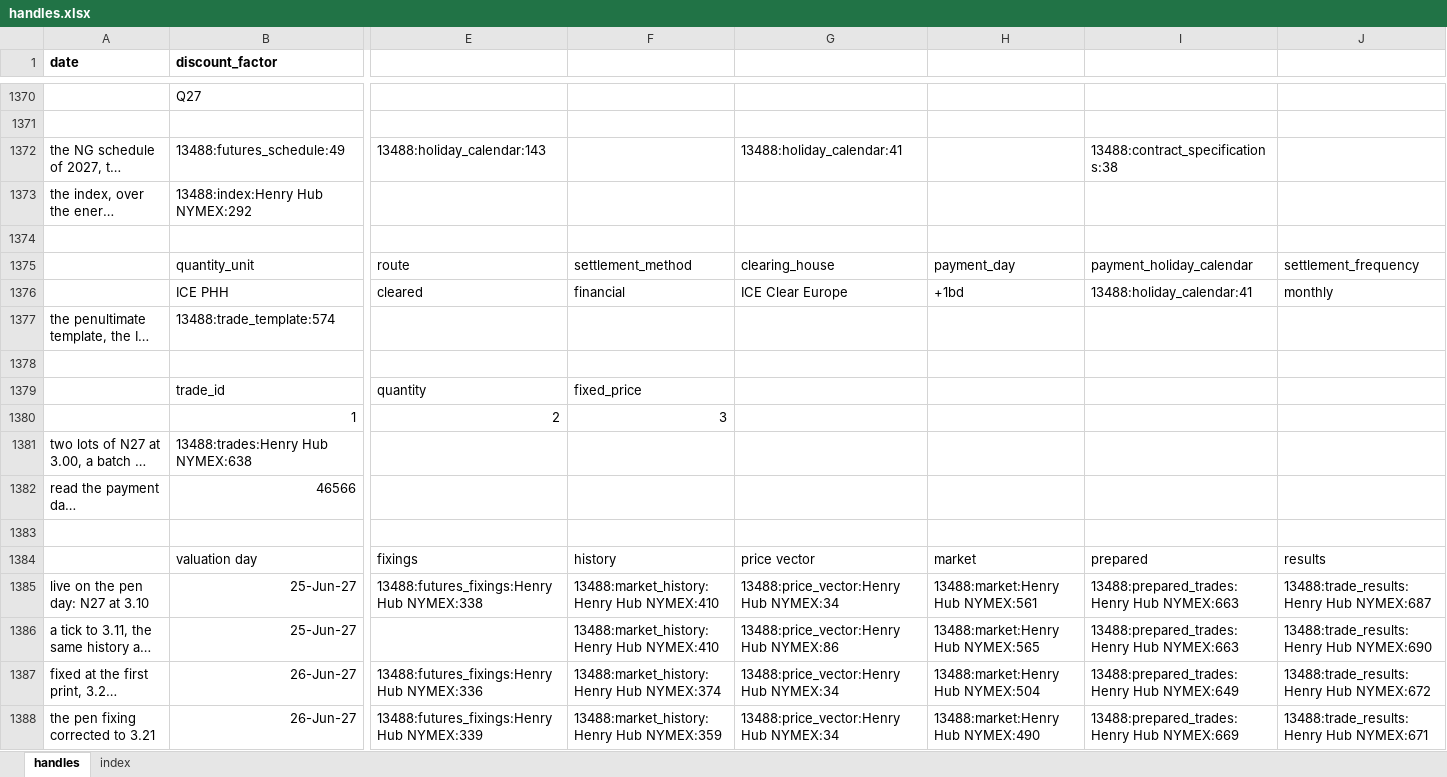
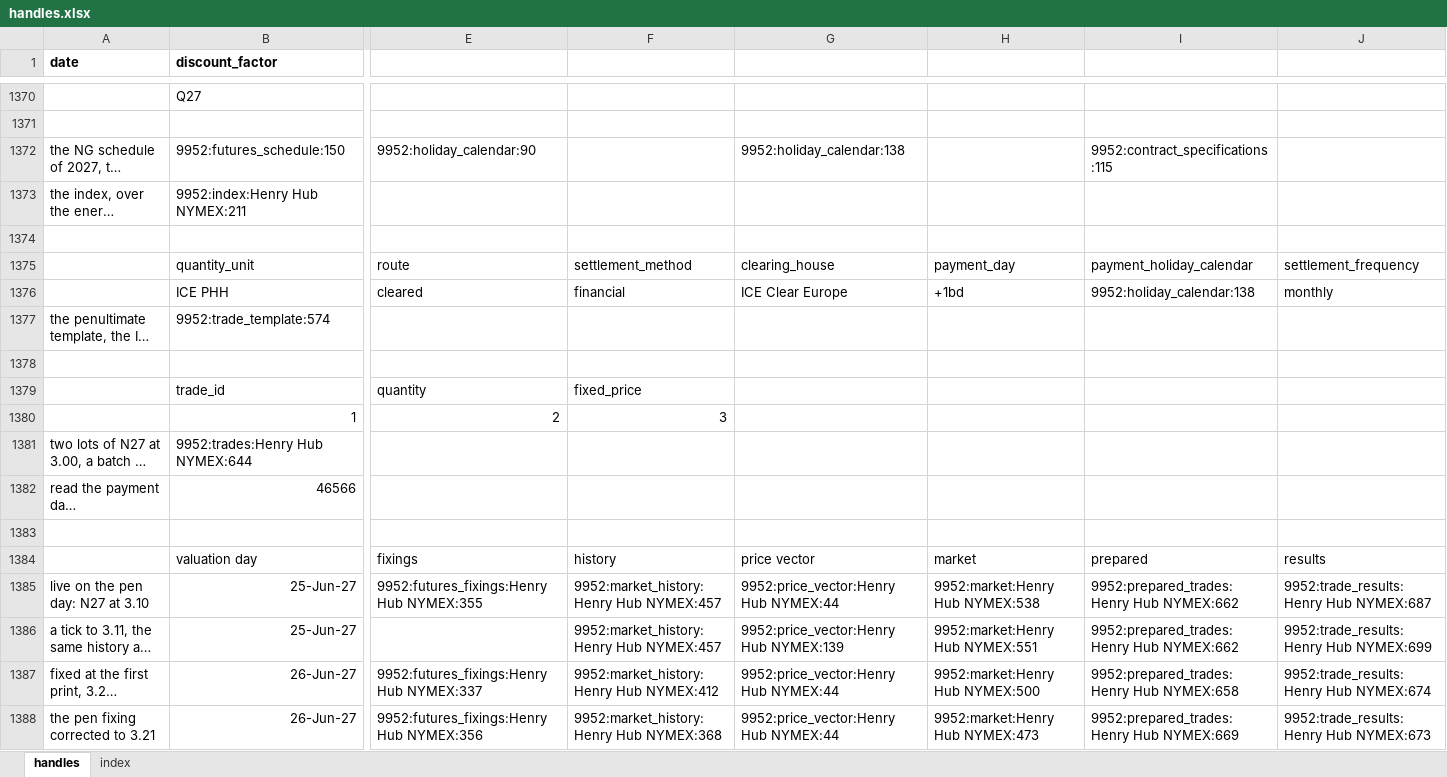
Before and after one commit to gobbles404/catalyst, an Excel workbook: workbooks/handles.xlsx, sheet handles, drawn as a sheet; only a part is shown, gaps mark what is left out; long unchanged cells end in …; values as stored, in another font and other column widths than the file's, no borders; the diff covers the shown part only; the diff names each change by its address in the sheet, - before the commit and + after, or states it on an @@ line.

```diff
--- a/workbooks/handles.xlsx (sheet handles)
+++ b/workbooks/handles.xlsx (sheet handles)
-B1372 (discount_factor): 13488:futures_schedule:49
+B1372 (discount_factor): 9952:futures_schedule:150
-E1372: 13488:holiday_calendar:143
+E1372: 9952:holiday_calendar:90
-G1372: 13488:holiday_calendar:41
+G1372: 9952:holiday_calendar:138
-I1372: 13488:contract_specifications:38
+I1372: 9952:contract_specifications:115
-B1373 (discount_factor): 13488:index:Henry Hub NYMEX:292
+B1373 (discount_factor): 9952:index:Henry Hub NYMEX:211
-I1376: 13488:holiday_calendar:41
+I1376: 9952:holiday_calendar:138
-B1377 (discount_factor): 13488:trade_template:574
+B1377 (discount_factor): 9952:trade_template:574
-B1381 (discount_factor): 13488:trades:Henry Hub NYMEX:638
+B1381 (discount_factor): 9952:trades:Henry Hub NYMEX:644
-E1385: 13488:futures_fixings:Henry Hub NYMEX:338
+E1385: 9952:futures_fixings:Henry Hub NYMEX:355
-F1385:F1386: 13488:market_history:Henry Hub NYMEX:410
+F1385:F1386: 9952:market_history:Henry Hub NYMEX:457
-G1385: 13488:price_vector:Henry Hub NYMEX:34
+G1385: 9952:price_vector:Henry Hub NYMEX:44
-H1385: 13488:market:Henry Hub NYMEX:561
+H1385: 9952:market:Henry Hub NYMEX:538
-I1385:I1386: 13488:prepared_trades:Henry Hub NYMEX:663
+I1385:I1386: 9952:prepared_trades:Henry Hub NYMEX:662
-J1385: 13488:trade_results:Henry Hub NYMEX:687
+J1385: 9952:trade_results:Henry Hub NYMEX:687
-G1386: 13488:price_vector:Henry Hub NYMEX:86
+G1386: 9952:price_vector:Henry Hub NYMEX:139
-H1386: 13488:market:Henry Hub NYMEX:565
+H1386: 9952:market:Henry Hub NYMEX:551
-J1386: 13488:trade_results:Henry Hub NYMEX:690
+J1386: 9952:trade_results:Henry Hub NYMEX:699
-E1387: 13488:futures_fixings:Henry Hub NYMEX:336
+E1387: 9952:futures_fixings:Henry Hub NYMEX:337
-F1387: 13488:market_history:Henry Hub NYMEX:374
+F1387: 9952:market_history:Henry Hub NYMEX:412
-G1387:G1388: 13488:price_vector:Henry Hub NYMEX:34
+G1387:G1388: 9952:price_vector:Henry Hub NYMEX:44
-H1387: 13488:market:Henry Hub NYMEX:504
+H1387: 9952:market:Henry Hub NYMEX:500
-I1387: 13488:prepared_trades:Henry Hub NYMEX:649
+I1387: 9952:prepared_trades:Henry Hub NYMEX:658
-J1387: 13488:trade_results:Henry Hub NYMEX:672
+J1387: 9952:trade_results:Henry Hub NYMEX:674
-E1388: 13488:futures_fixings:Henry Hub NYMEX:339
+E1388: 9952:futures_fixings:Henry Hub NYMEX:356
-F1388: 13488:market_history:Henry Hub NYMEX:359
+F1388: 9952:market_history:Henry Hub NYMEX:368
-H1388: 13488:market:Henry Hub NYMEX:490
+H1388: 9952:market:Henry Hub NYMEX:473
-I1388: 13488:prepared_trades:Henry Hub NYMEX:669
+I1388: 9952:prepared_trades:Henry Hub NYMEX:669
-J1388: 13488:trade_results:Henry Hub NYMEX:671
+J1388: 9952:trade_results:Henry Hub NYMEX:673
```
Also changed, not shown: 17 added rows, 11 removed rows and 874 edited cells elsewhere in this sheet, sheet index, 25 other files.
